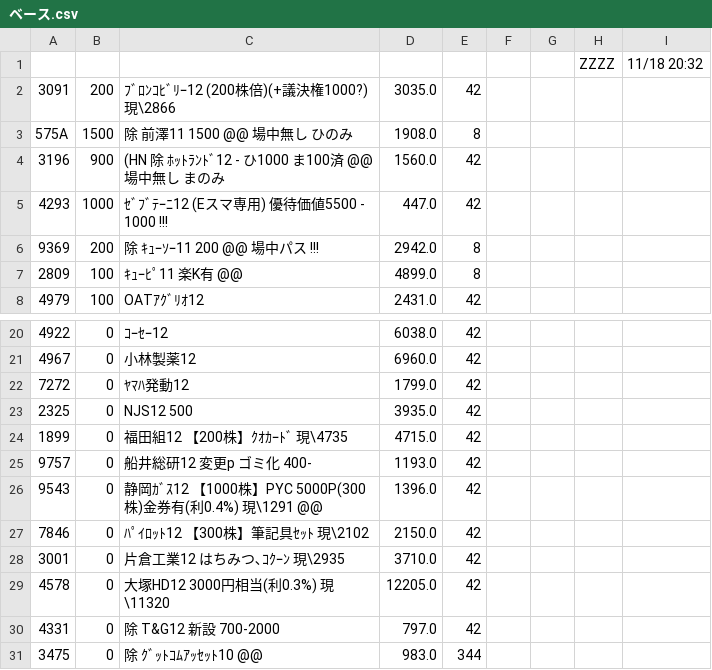
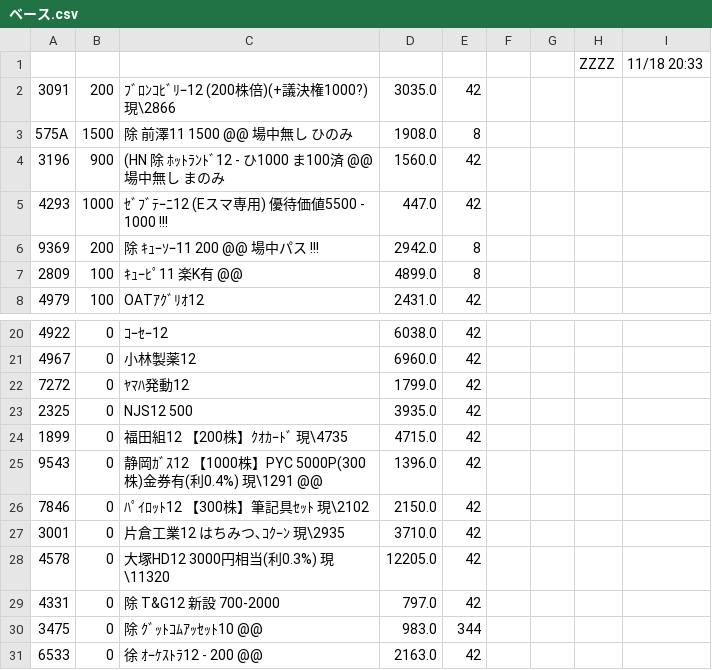
Before and after one commit to kitamotoie/easghgkdsrgvfdgdrftavshstvgsdfsdrweraesfsdvcvewsgsdgsvbrtsgr, a CSV file: ベース.csv, drawn as a sheet; only a part is shown, gaps mark what is left out; the shorter side is filled out with more unchanged rows.

Commit message:
update history csv via auto-watcher

```diff
--- a/ベース.csv
+++ b/ベース.csv
@@ -1,2 +1,2 @@
-,,,,,,,ZZZZ,11/18 20:32,
+,,,,,,,ZZZZ,11/18 20:33,
 3091,200,ﾌﾞﾛﾝｺﾋﾞﾘｰ12 (200株倍)(+議決権1000?)現\2866 ,3035.0,42
@@ -24,3 +24,2 @@
 1899,0,福田組12 【200株】ｸｵｶｰﾄﾞ 現\4735 ,4715.0,42
-9757,0,船井総研12 変更p  ゴミ化 400-,1193.0,42
 9543,0,静岡ｶﾞｽ12 【1000株】PYC 5000P(300株)金券有(利0.4%) 現\1291 @@,1396.0,42
```
